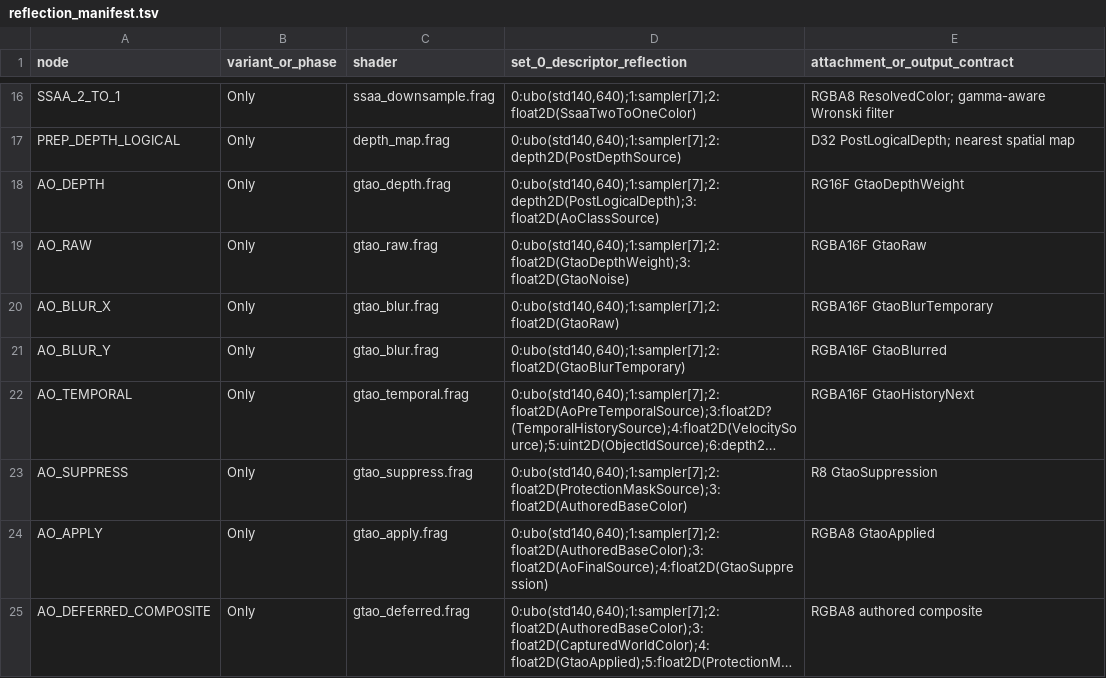
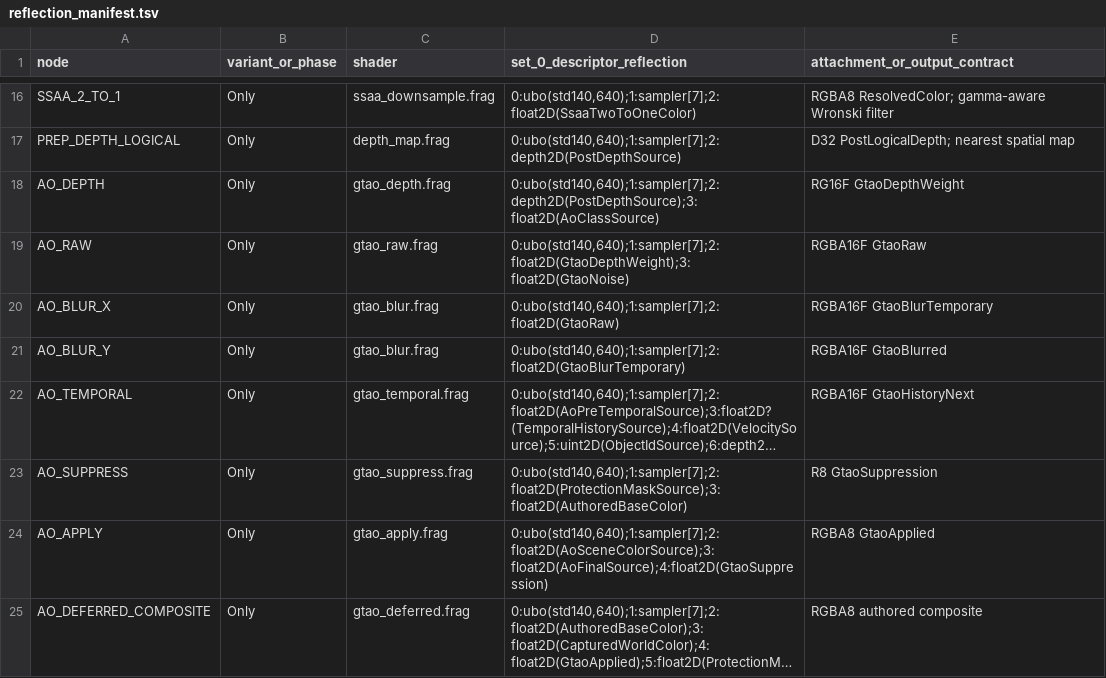
Before and after one commit to hurleybird/DESCENT-3MASTERED, a TSV file: renderer/vulkan/shaders/reflection_manifest.tsv, drawn as a sheet; only a part is shown, gaps mark what is left out; long unchanged cells end in …; the diff names each change by its address in the sheet, - before the commit and + after, or states it on an @@ line.

Commit message:
Potential fixes to GTAO/Depth

```diff
--- a/renderer/vulkan/shaders/reflection_manifest.tsv
+++ b/renderer/vulkan/shaders/reflection_manifest.tsv
-D18 (set_0_descriptor_reflection): 0:ubo(std140,640);1:sampler[7];2:depth2D(PostLogicalDepth);3:float2D(AoClassSource)
+D18 (set_0_descriptor_reflection): 0:ubo(std140,640);1:sampler[7];2:depth2D(PostDepthSource);3:float2D(AoClassSource)
-D24 (set_0_descriptor_reflection): 0:ubo(std140,640);1:sampler[7];2:float2D(AuthoredBaseColor);3:float2D(AoFinalSource);4:float2D(GtaoSuppression)
+D24 (set_0_descriptor_reflection): 0:ubo(std140,640);1:sampler[7];2:float2D(AoSceneColorSource);3:float2D(AoFinalSource);4:float2D(GtaoSuppression)
```
Also changed, not shown: 29 other files.
